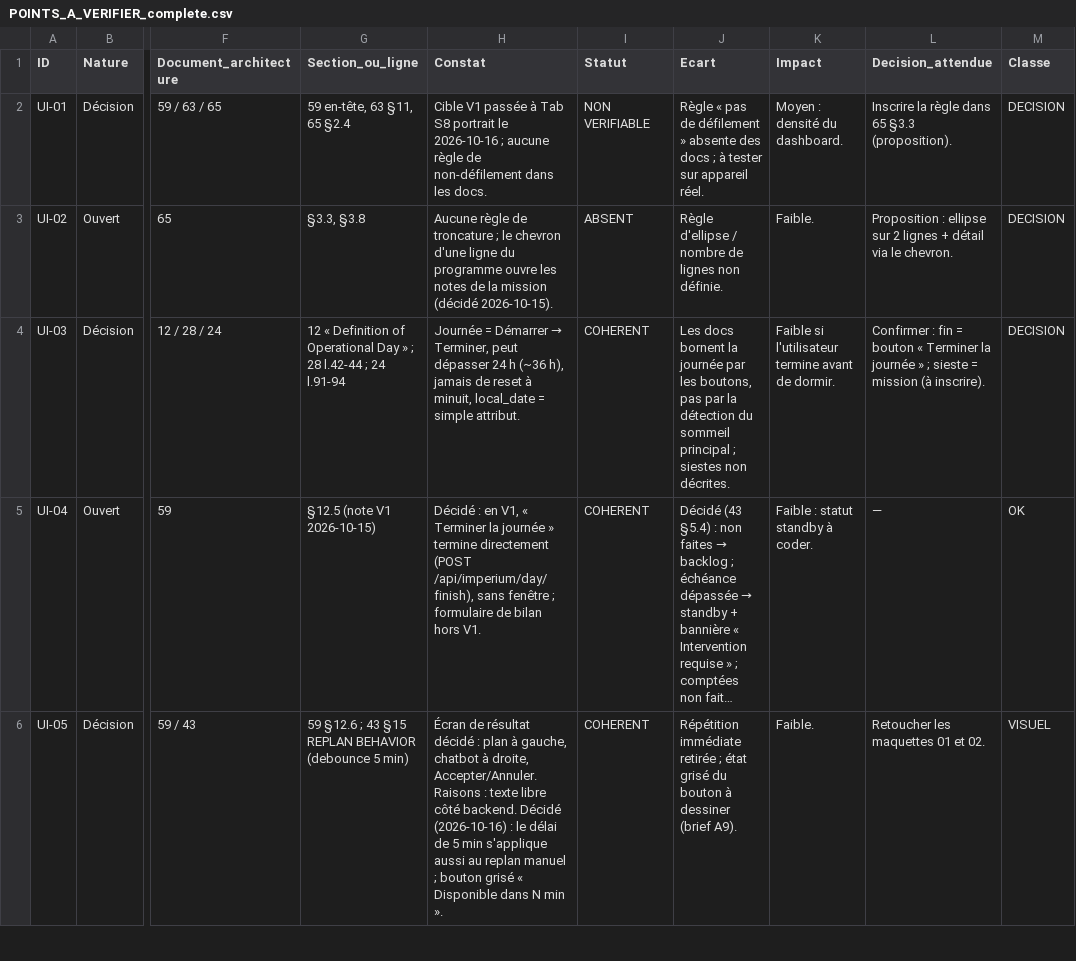
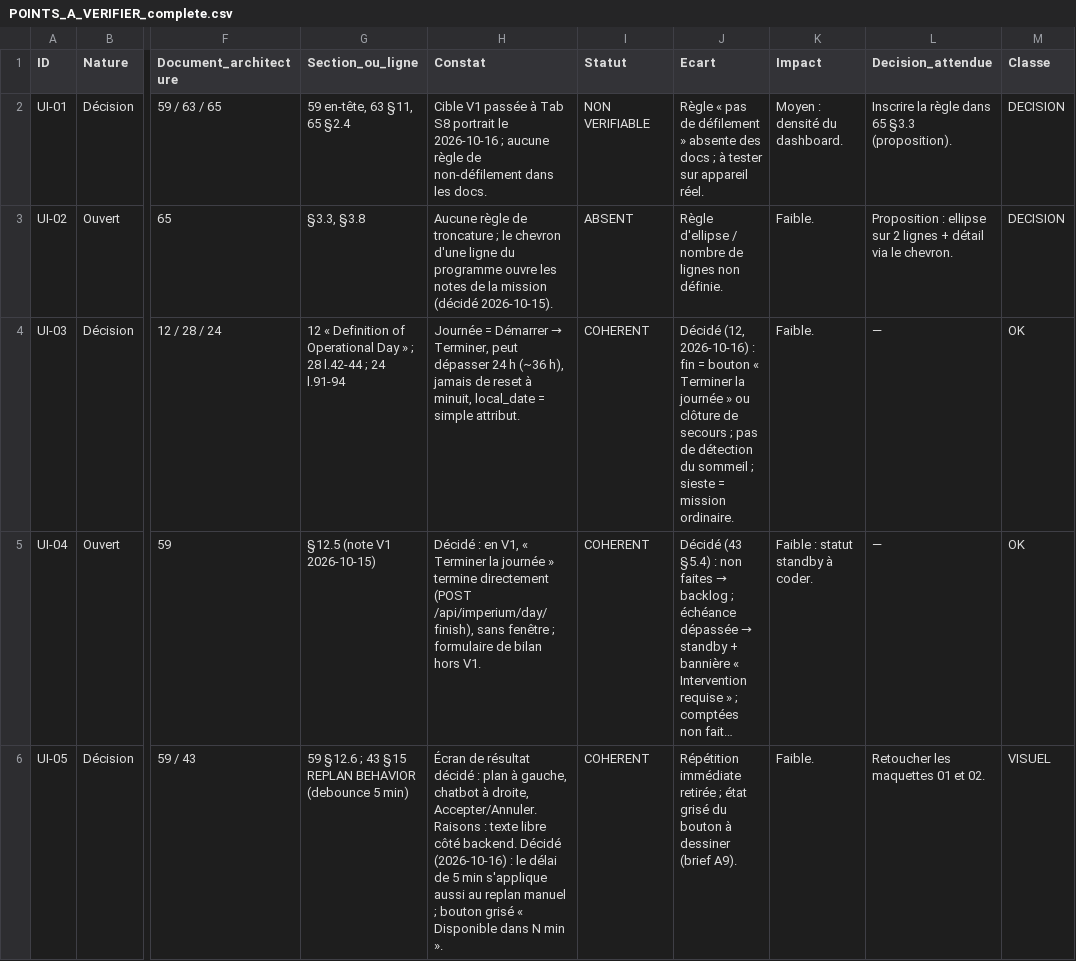
Before and after one commit to Abdel93240/imperium-backend, a CSV file: audits/2026-10-16_revue_ui/POINTS_A_VERIFIER_complete.csv, drawn as a sheet; only a part is shown, gaps mark what is left out; long unchanged cells end in …; the diff names each change by its address in the sheet, - before the commit and + after, or states it on an @@ line.

```diff
--- a/audits/2026-10-16_revue_ui/POINTS_A_VERIFIER_complete.csv
+++ b/audits/2026-10-16_revue_ui/POINTS_A_VERIFIER_complete.csv
-J4 (Ecart): Les docs bornent la journée par les boutons, pas par la détection du sommeil principal ; siestes non décrites.
+J4 (Ecart): Décidé (12, 2026-10-16) : fin = bouton « Terminer la journée » ou clôture de secours ; pas de détection du sommeil ; sieste = mission ordinaire.
-K4 (Impact): Faible si l'utilisateur termine avant de dormir.
+K4 (Impact): Faible.
-L4 (Decision_attendue): Confirmer : fin = bouton « Terminer la journée » ; sieste = mission (à inscrire).
+L4 (Decision_attendue): —
-M4 (Classe): DECISION
+M4 (Classe): OK
```
Also changed, not shown: 3 other files.
